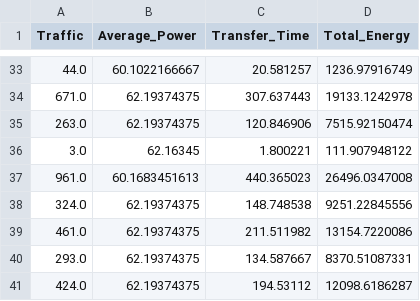
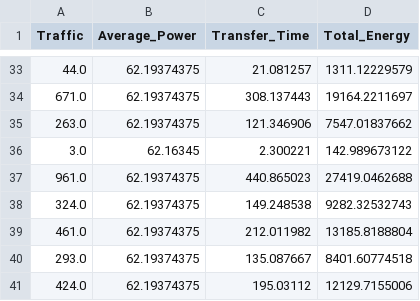
Before and after one commit to betsegawlemma/internship, a CSV file: data/ex4_ns3_energy.csv, drawn as a sheet; only a part is shown, gaps mark what is left out; the diff covers the shown part only.

```diff
--- a/data/ex4_ns3_energy.csv
+++ b/data/ex4_ns3_energy.csv
@@ -33,9 +33,9 @@ Traffic,Average_Power,Transfer_Time,Total_Energy
-44.0,60.1022166667,20.581257,1236.97916749
-671.0,62.19374375,307.637443,19133.1242978
-263.0,62.19374375,120.846906,7515.92150474
-3.0,62.16345,1.800221,111.907948122
-961.0,60.1683451613,440.365023,26496.0347008
-324.0,62.19374375,148.748538,9251.22845556
-461.0,62.19374375,211.511982,13154.7220086
-293.0,62.19374375,134.587667,8370.51087331
-424.0,62.19374375,194.53112,12098.6186287
+44.0,62.19374375,21.081257,1311.12229579
+671.0,62.19374375,308.137443,19164.2211697
+263.0,62.19374375,121.346906,7547.01837662
+3.0,62.16345,2.300221,142.989673122
+961.0,62.19374375,440.865023,27419.0462688
+324.0,62.19374375,149.248538,9282.32532743
+461.0,62.19374375,212.011982,13185.8188804
+293.0,62.19374375,135.087667,8401.60774518
+424.0,62.19374375,195.03112,12129.7155006
```
Also changed, not shown: 63 edited cells elsewhere in this file, data/ex1_ns3_energy.csv, data/ex3_sg_energy.csv, 33 other files.
